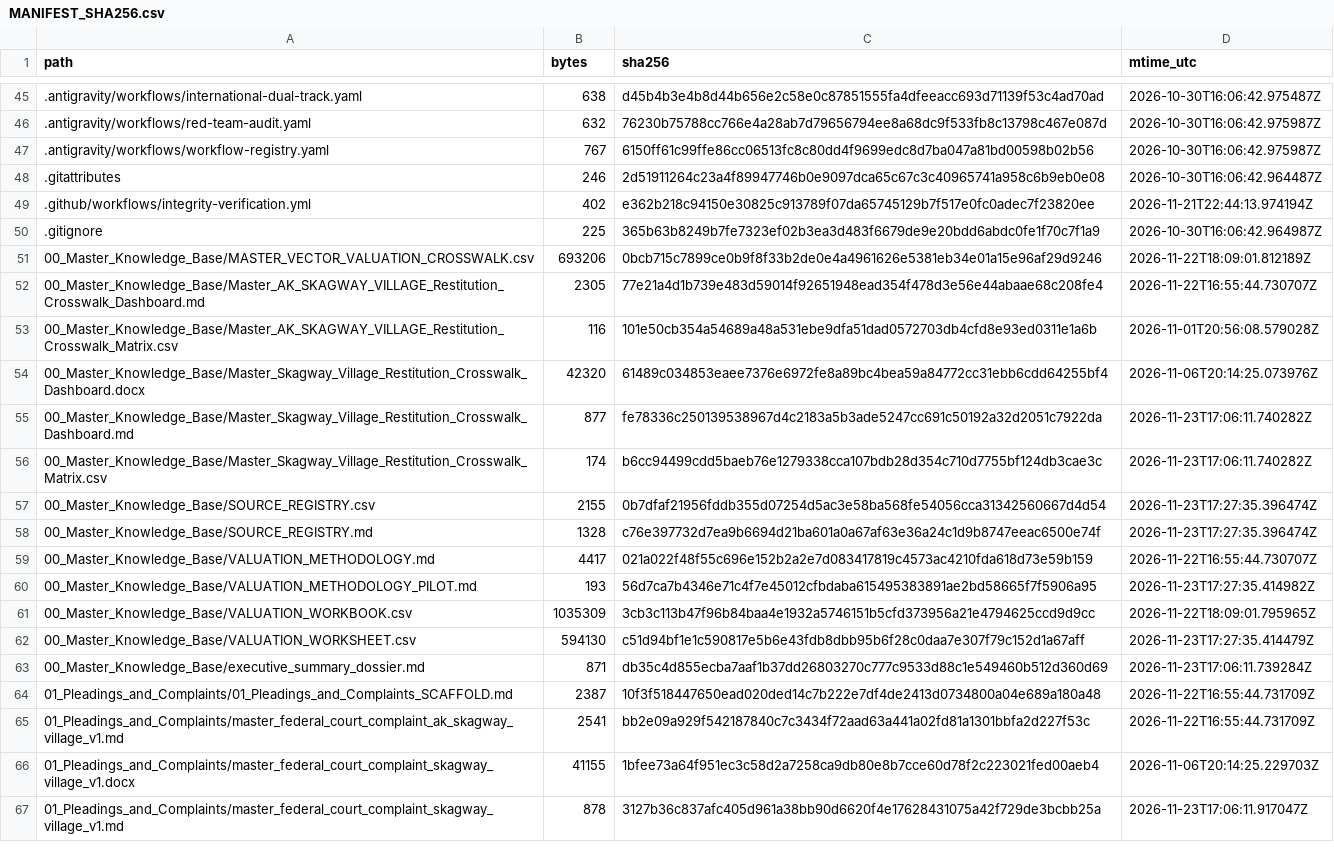
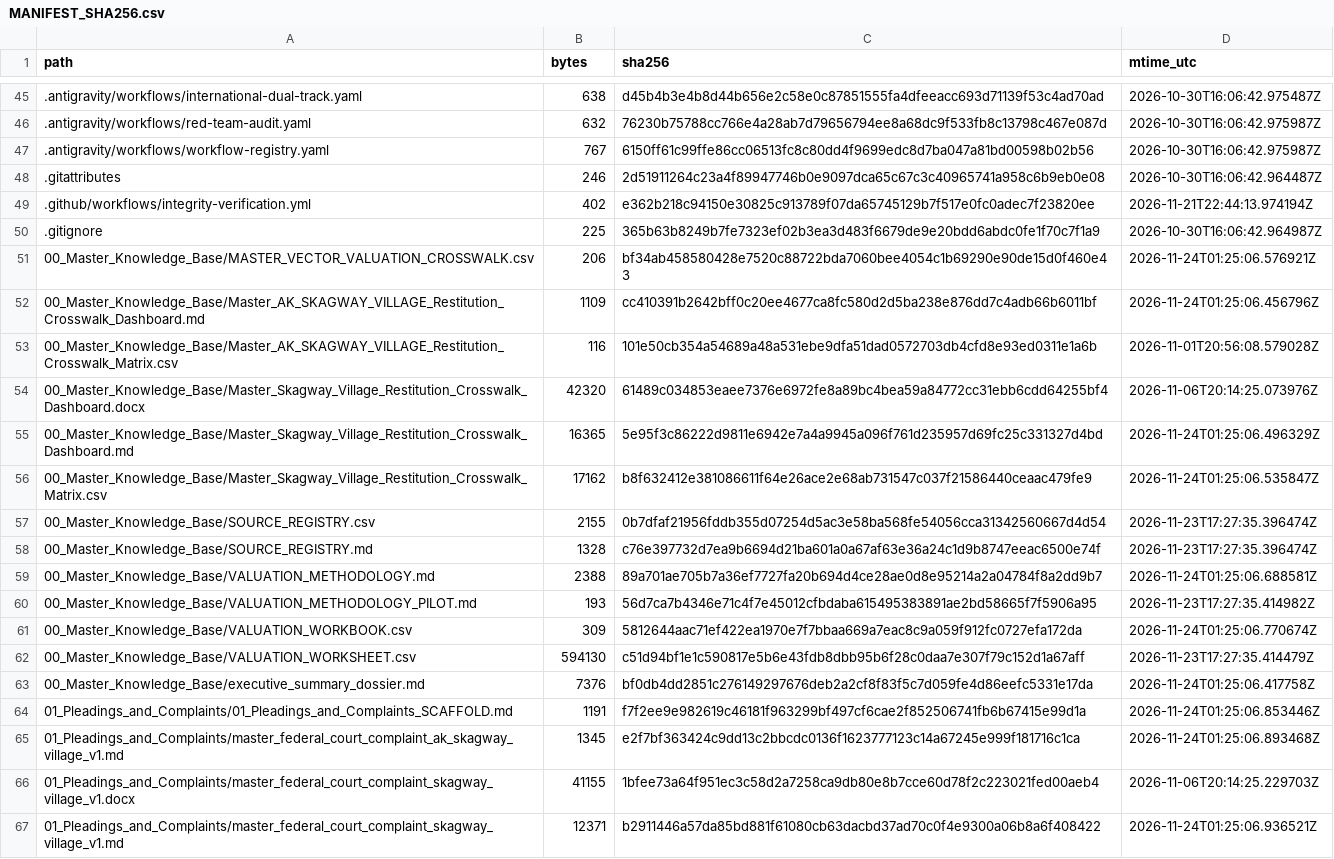
Before and after one commit to GlobalRestitutionAlliance/turtle-island-us-ak-skagway-village-master-litigation, a CSV file: 99_Archives_and_Manifests/MANIFEST_SHA256.csv, drawn as a sheet; only a part is shown, gaps mark what is left out; the diff covers the shown part only.

```diff
--- a/99_Archives_and_Manifests/MANIFEST_SHA256.csv
+++ b/99_Archives_and_Manifests/MANIFEST_SHA256.csv
@@ -50,18 +50,18 @@ path,bytes,sha256,mtime_utc
 .gitignore,225,365b63b8249b7fe7323ef02b3ea3d483f6679de9e20bdd6abdc0fe1f70c7f1a9,2026-10-30T16:06:42.964987Z
-00_Master_Knowledge_Base/MASTER_VECTOR_VALUATION_CROSSWALK.csv,693206,0bcb715c7899ce0b9f8f33b2de0e4a4961626e5381eb34e01a15e96af29d9246,2026-11-22T18:09:01.812189Z
-00_Master_Knowledge_Base/Master_AK_SKAGWAY_VILLAGE_Restitution_Crosswalk_Dashboard.md,2305,77e21a4d1b739e483d59014f92651948ead354f478d3e56e44abaae68c208fe4,2026-11-22T16:55:44.730707Z
+00_Master_Knowledge_Base/MASTER_VECTOR_VALUATION_CROSSWALK.csv,206,bf34ab458580428e7520c88722bda7060bee4054c1b69290e90de15d0f460e43,2026-11-24T01:25:06.576921Z
+00_Master_Knowledge_Base/Master_AK_SKAGWAY_VILLAGE_Restitution_Crosswalk_Dashboard.md,1109,cc410391b2642bff0c20ee4677ca8fc580d2d5ba238e876dd7c4adb66b6011bf,2026-11-24T01:25:06.456796Z
 00_Master_Knowledge_Base/Master_AK_SKAGWAY_VILLAGE_Restitution_Crosswalk_Matrix.csv,116,101e50cb354a54689a48a531ebe9dfa51dad0572703db4cfd8e93ed0311e1a6b,2026-11-01T20:56:08.579028Z
 00_Master_Knowledge_Base/Master_Skagway_Village_Restitution_Crosswalk_Dashboard.docx,42320,61489c034853eaee7376e6972fe8a89bc4bea59a84772cc31ebb6cdd64255bf4,2026-11-06T20:14:25.073976Z
-00_Master_Knowledge_Base/Master_Skagway_Village_Restitution_Crosswalk_Dashboard.md,877,fe78336c250139538967d4c2183a5b3ade5247cc691c50192a32d2051c7922da,2026-11-23T17:06:11.740282Z
-00_Master_Knowledge_Base/Master_Skagway_Village_Restitution_Crosswalk_Matrix.csv,174,b6cc94499cdd5baeb76e1279338cca107bdb28d354c710d7755bf124db3cae3c,2026-11-23T17:06:11.740282Z
+00_Master_Knowledge_Base/Master_Skagway_Village_Restitution_Crosswalk_Dashboard.md,16365,5e95f3c86222d9811e6942e7a4a9945a096f761d235957d69fc25c331327d4bd,2026-11-24T01:25:06.496329Z
+00_Master_Knowledge_Base/Master_Skagway_Village_Restitution_Crosswalk_Matrix.csv,17162,b8f632412e381086611f64e26ace2e68ab731547c037f21586440ceaac479fe9,2026-11-24T01:25:06.535847Z
 00_Master_Knowledge_Base/SOURCE_REGISTRY.csv,2155,0b7dfaf21956fddb355d07254d5ac3e58ba568fe54056cca31342560667d4d54,2026-11-23T17:27:35.396474Z
 00_Master_Knowledge_Base/SOURCE_REGISTRY.md,1328,c76e397732d7ea9b6694d21ba601a0a67af63e36a24c1d9b8747eeac6500e74f,2026-11-23T17:27:35.396474Z
-00_Master_Knowledge_Base/VALUATION_METHODOLOGY.md,4417,021a022f48f55c696e152b2a2e7d083417819c4573ac4210fda618d73e59b159,2026-11-22T16:55:44.730707Z
+00_Master_Knowledge_Base/VALUATION_METHODOLOGY.md,2388,89a701ae705b7a36ef7727fa20b694d4ce28ae0d8e95214a2a04784f8a2dd9b7,2026-11-24T01:25:06.688581Z
 00_Master_Knowledge_Base/VALUATION_METHODOLOGY_PILOT.md,193,56d7ca7b4346e71c4f7e45012cfbdaba615495383891ae2bd58665f7f5906a95,2026-11-23T17:27:35.414982Z
-00_Master_Knowledge_Base/VALUATION_WORKBOOK.csv,1035309,3cb3c113b47f96b84baa4e1932a5746151b5cfd373956a21e4794625ccd9d9cc,2026-11-22T18:09:01.795965Z
+00_Master_Knowledge_Base/VALUATION_WORKBOOK.csv,309,5812644aac71ef422ea1970e7f7bbaa669a7eac8c9a059f912fc0727efa172da,2026-11-24T01:25:06.770674Z
 00_Master_Knowledge_Base/VALUATION_WORKSHEET.csv,594130,c51d94bf1e1c590817e5b6e43fdb8dbb95b6f28c0daa7e307f79c152d1a67aff,2026-11-23T17:27:35.414479Z
-00_Master_Knowledge_Base/executive_summary_dossier.md,871,db35c4d855ecba7aaf1b37dd26803270c777c9533d88c1e549460b512d360d69,2026-11-23T17:06:11.739284Z
-01_Pleadings_and_Complaints/01_Pleadings_and_Complaints_SCAFFOLD.md,2387,10f3f518447650ead020ded14c7b222e7df4de2413d0734800a04e689a180a48,2026-11-22T16:55:44.731709Z
-01_Pleadings_and_Complaints/master_federal_court_complaint_ak_skagway_village_v1.md,2541,bb2e09a929f542187840c7c3434f72aad63a441a02fd81a1301bbfa2d227f53c,2026-11-22T16:55:44.731709Z
+00_Master_Knowledge_Base/executive_summary_dossier.md,7376,bf0db4dd2851c276149297676deb2a2cf8f83f5c7d059fe4d86eefc5331e17da,2026-11-24T01:25:06.417758Z
+01_Pleadings_and_Complaints/01_Pleadings_and_Complaints_SCAFFOLD.md,1191,f7f2ee9e982619c46181f963299bf497cf6cae2f852506741fb6b67415e99d1a,2026-11-24T01:25:06.853446Z
+01_Pleadings_and_Complaints/master_federal_court_complaint_ak_skagway_village_v1.md,1345,e2f7bf363424c9dd13c2bbcdc0136f1623777123c14a67245e999f181716c1ca,2026-11-24T01:25:06.893468Z
 01_Pleadings_and_Complaints/master_federal_court_complaint_skagway_village_v1.docx,41155,1bfee73a64f951ec3c58d2a7258ca9db80e8b7cce60d78f2c223021fed00aeb4,2026-11-06T20:14:25.229703Z
-01_Pleadings_and_Complaints/master_federal_court_complaint_skagway_village_v1.md,878,3127b36c837afc405d961a38bb90d6620f4e17628431075a42f729de3bcbb25a,2026-11-23T17:06:11.917047Z
+01_Pleadings_and_Complaints/master_federal_court_complaint_skagway_village_v1.md,12371,b2911446a57da85bd881f61080cb63dacbd37ad70c0f4e9300a06b8a6f408422,2026-11-24T01:25:06.936521Z
```
Also changed, not shown: 80 edited cells elsewhere in this file, 37 other files.
